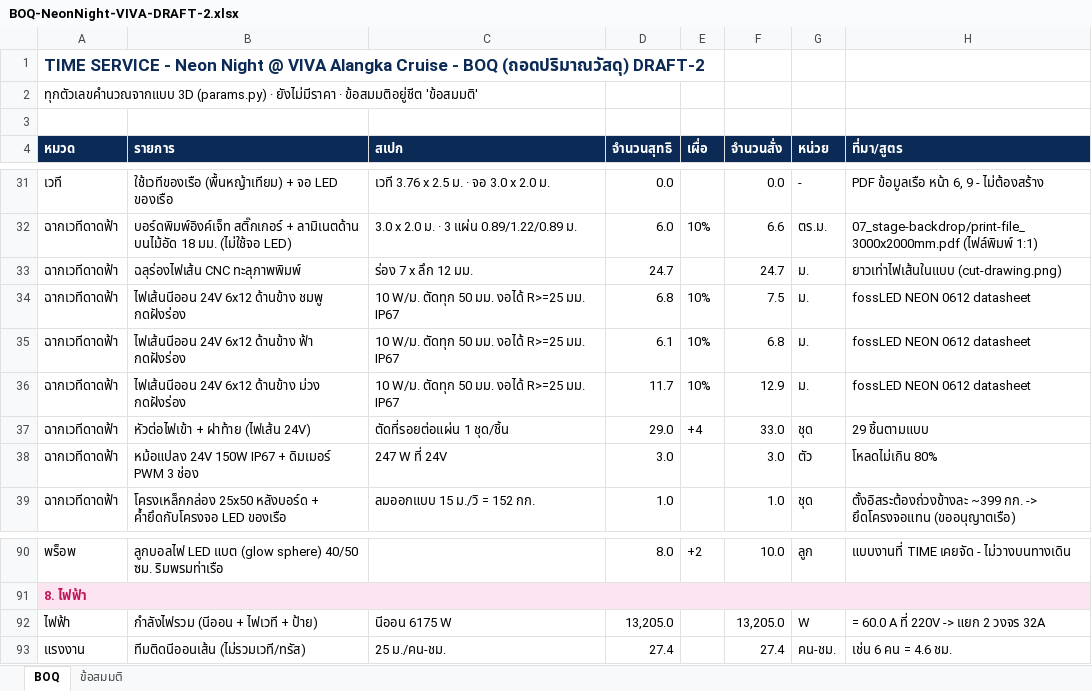
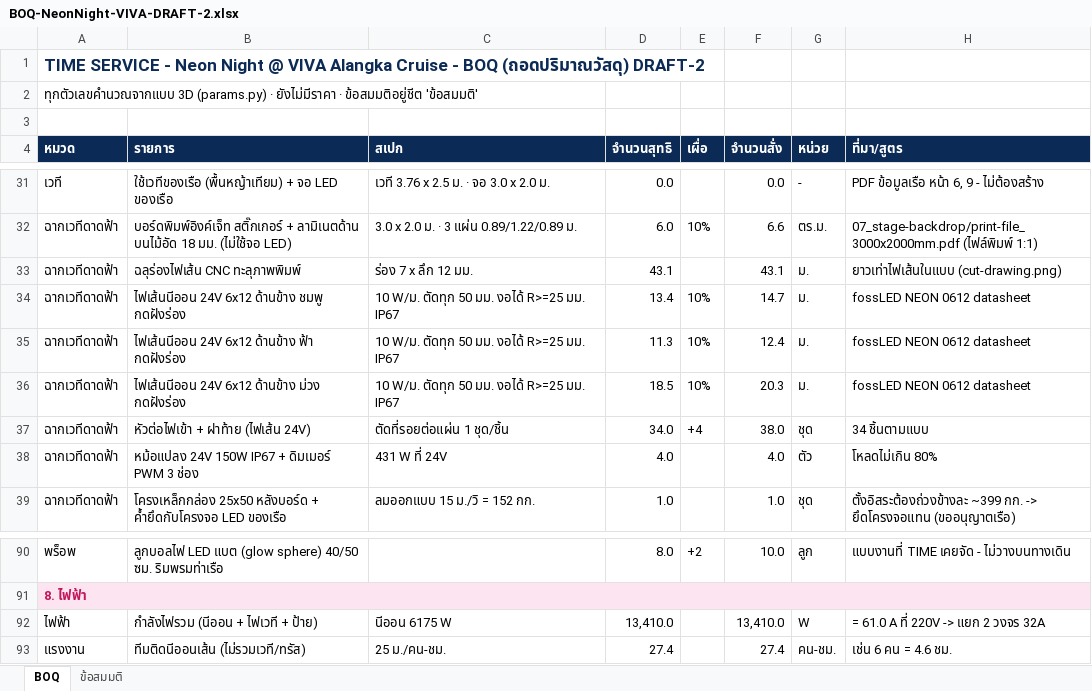
Before and after one commit to usamanteen-web/neon-night-viva-draft2, an Excel workbook: files/BOQ-NeonNight-VIVA-DRAFT-2.xlsx, sheet BOQ, drawn as a sheet; only a part is shown, gaps mark what is left out; values as stored, in another font and other column widths than the file's, no borders; formulas without a stored value are shown as written; the diff names each change by its address in the sheet, - before the commit and + after, or states it on an @@ line.

Commit message:
Stage backdrop v2: chosen LED graphic as inkjet print + routed neon

```diff
--- a/files/BOQ-NeonNight-VIVA-DRAFT-2.xlsx (sheet BOQ)
+++ b/files/BOQ-NeonNight-VIVA-DRAFT-2.xlsx (sheet BOQ)
-D33 (จำนวนสุทธิ): 24.7
+D33 (จำนวนสุทธิ): 43.1
-F33 (จำนวนสั่ง): 24.7
+F33 (จำนวนสั่ง): 43.1
-D34 (จำนวนสุทธิ): 6.8
+D34 (จำนวนสุทธิ): 13.4
-F34 (จำนวนสั่ง): 7.5
+F34 (จำนวนสั่ง): 14.7
-D35 (จำนวนสุทธิ): 6.1
+D35 (จำนวนสุทธิ): 11.3
-F35 (จำนวนสั่ง): 6.8
+F35 (จำนวนสั่ง): 12.4
-D36 (จำนวนสุทธิ): 11.7
+D36 (จำนวนสุทธิ): 18.5
-F36 (จำนวนสั่ง): 12.9
+F36 (จำนวนสั่ง): 20.3
-D37 (จำนวนสุทธิ): 29.0
+D37 (จำนวนสุทธิ): 34.0
-F37 (จำนวนสั่ง): 33.0
+F37 (จำนวนสั่ง): 38.0
-H37 (ที่มา/สูตร): 29 ชิ้นตามแบบ
+H37 (ที่มา/สูตร): 34 ชิ้นตามแบบ
-C38 (สเปก): 247 W ที่ 24V
+C38 (สเปก): 431 W ที่ 24V
-D38 (จำนวนสุทธิ): 3.0
+D38 (จำนวนสุทธิ): 4.0
-F38 (จำนวนสั่ง): 3.0
+F38 (จำนวนสั่ง): 4.0
-D92 (จำนวนสุทธิ): 13,205.0
+D92 (จำนวนสุทธิ): 13,410.0
-F92 (จำนวนสั่ง): 13,205.0
+F92 (จำนวนสั่ง): 13,410.0
-H92 (ที่มา/สูตร): = 60.0 A ที่ 220V -> แยก 2 วงจร 32A
+H92 (ที่มา/สูตร): = 61.0 A ที่ 220V -> แยก 2 วงจร 32A
```
Also changed, not shown: 7 other files.
